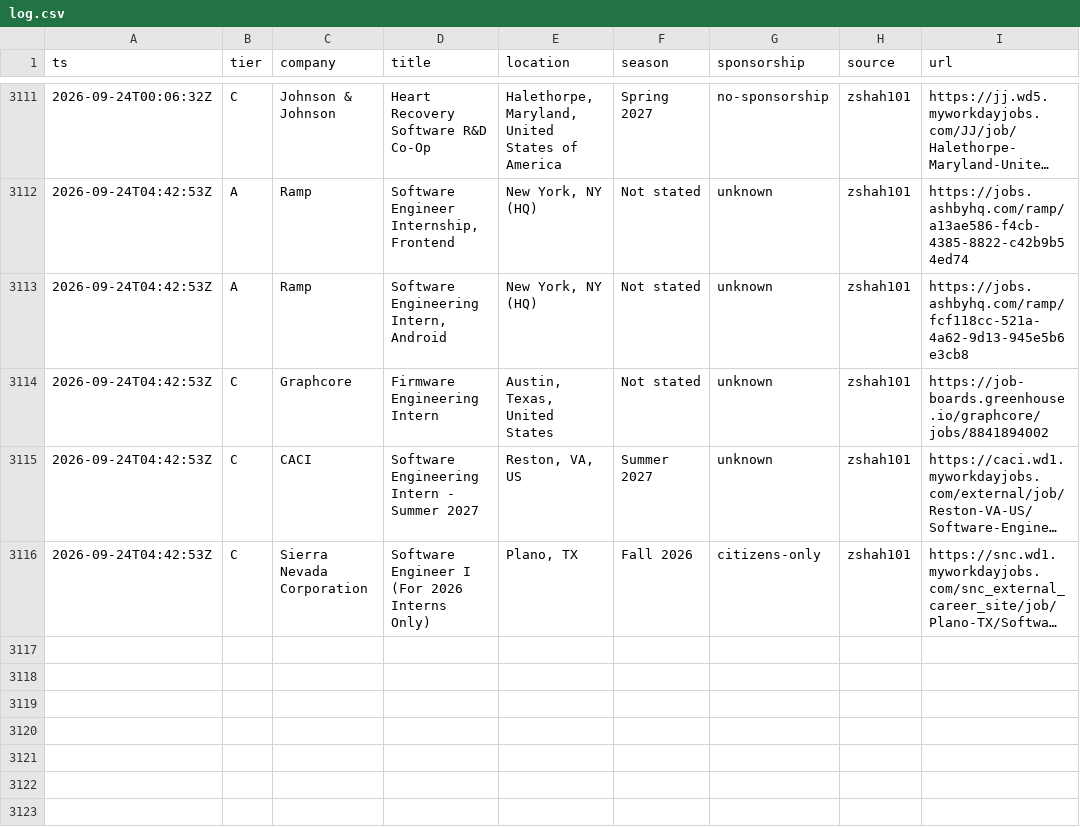
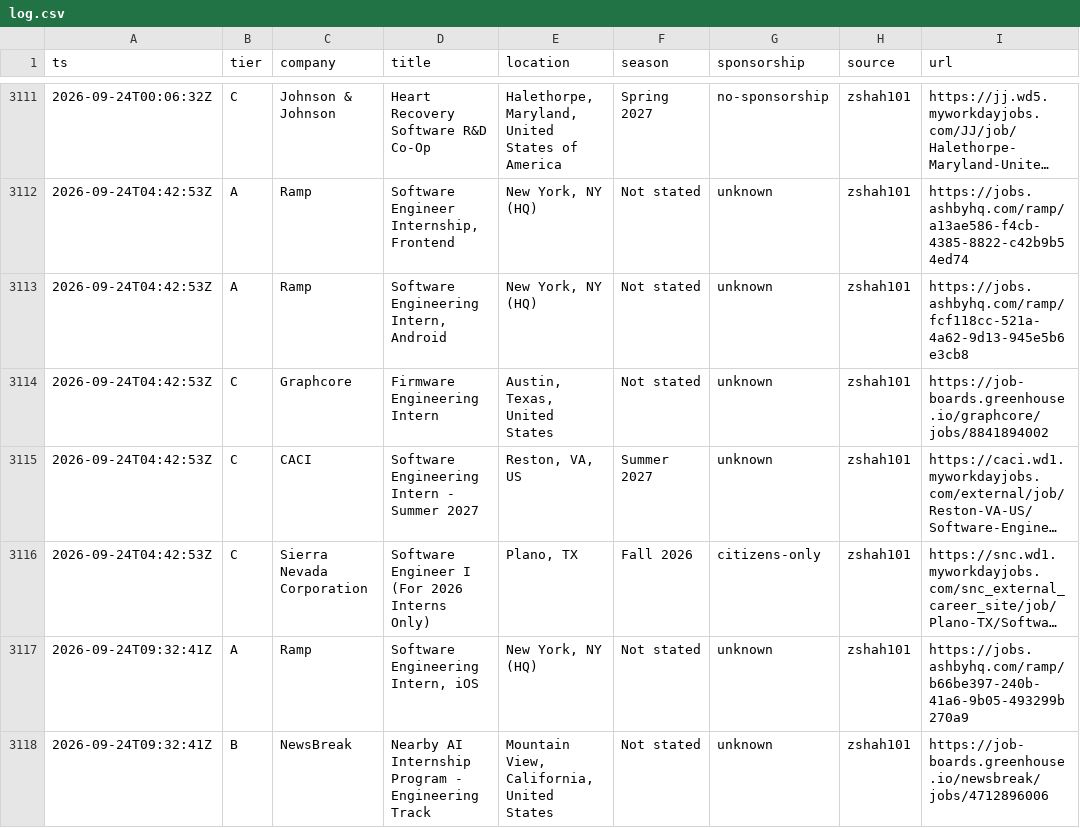
Before and after one commit to Omjnr06/Grind, a CSV file: log.csv, drawn as a sheet; only a part is shown, gaps mark what is left out; long unchanged cells end in …; the diff names each change by its address in the sheet, - before the commit and + after, or states it on an @@ line.

```diff
--- a/log.csv
+++ b/log.csv
+row 3117: 2026-09-24T09:32:41Z | A | Ramp | Software Engineering Intern, iOS | New York, NY (HQ) | Not stated | unknown | zshah101 | https://jobs.ashbyhq.com/ramp/b66be397-240b-41a6-9b05-493299b270a9
+row 3118: 2026-09-24T09:32:41Z | B | NewsBreak | Nearby AI Internship Program - Engineering Track | Mountain View, California, United States | Not stated | unknown | zshah101 | https://job-boards.greenhouse.io/newsbreak/jobs/4712896006
```
Also changed, not shown: 2 other files.
